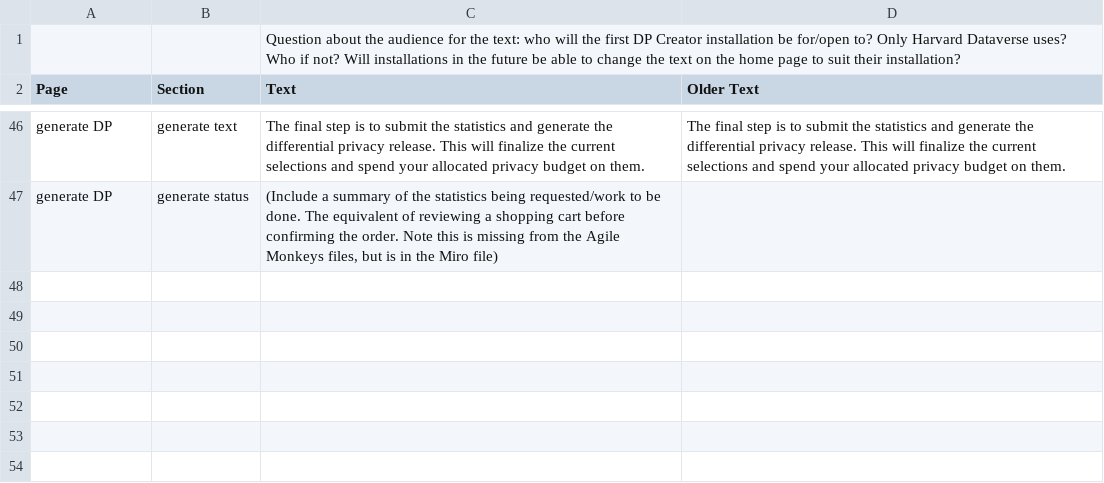
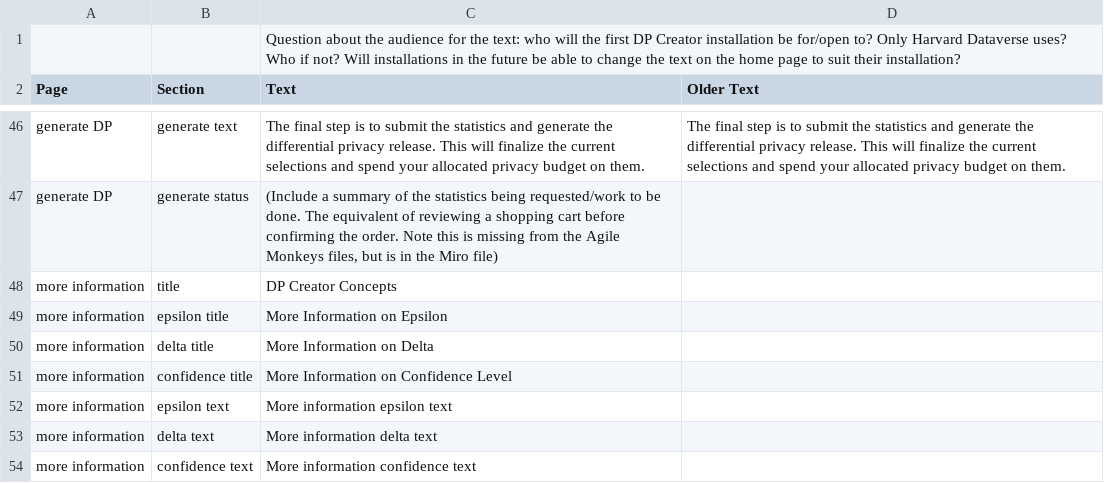
Before and after one commit to opendp/dpcreator, a CSV file: client/build_locale/DPCreatorText.csv, drawn as a sheet; only a part is shown, gaps mark what is left out; the diff names each change by its address in the sheet, - before the commit and + after, or states it on an @@ line.

Commit message:
replace hard-coded text with locale tags

```diff
--- a/client/build_locale/DPCreatorText.csv
+++ b/client/build_locale/DPCreatorText.csv
+row 48: more information | title | DP Creator Concepts
+row 49: more information | epsilon title | More Information on Epsilon
+row 50: more information | delta title | More Information on Delta
+row 51: more information | confidence title | More Information on Confidence Level
+row 52: more information | epsilon text | More information epsilon text
+row 53: more information | delta text | More information delta text
+row 54: more information | confidence text | More information confidence text
```
Also changed, not shown: 1 other file.
